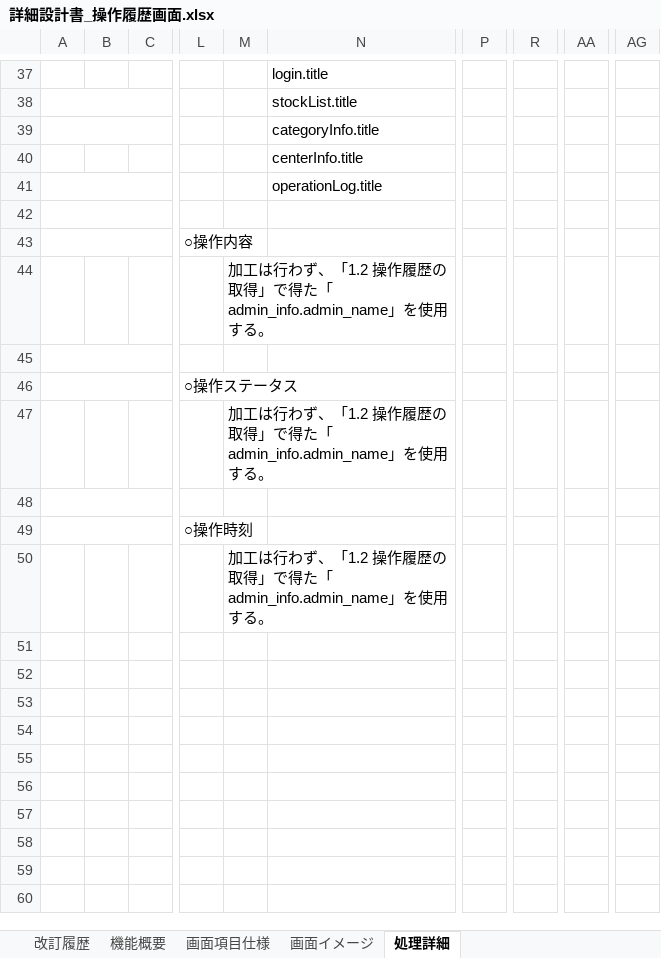
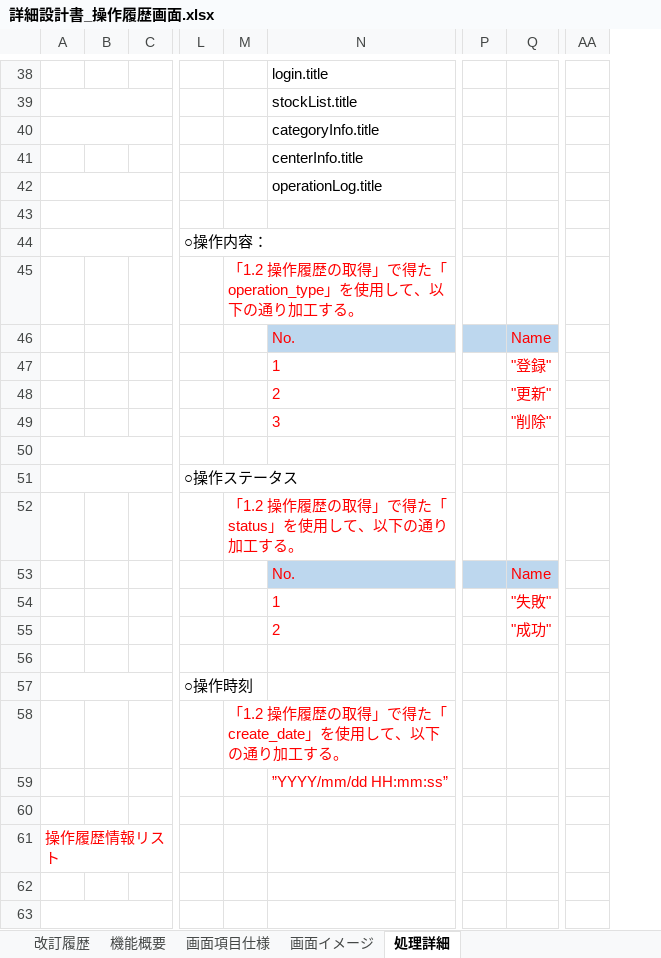
Before and after one commit to lia-nar/DroneInventorySystem-Refactoring, an Excel workbook: docs/詳細設計書/詳細設計書_操作履歴画面.xlsx, sheet 処理詳細, drawn as a sheet; only a part is shown, gaps mark what is left out; values as stored, in another font and other column widths than the file's, no borders; removed rows and columns are numbered as before the commit, all else as after; rows hold the shown columns only; the diff covers the shown part only; the diff names each change by its address in the sheet, - before the commit and + after, or states it on an @@ line.

```diff
--- a/docs/詳細設計書/詳細設計書_操作履歴画面.xlsx (sheet 処理詳細)
+++ b/docs/詳細設計書/詳細設計書_操作履歴画面.xlsx (sheet 処理詳細)
-column B, empty
+column B, empty
-column P, empty
+column P, empty
+column Q, empty
-column R, empty
-column AA, empty
+column AA, empty
-column AG, empty
-L44: ○操作内容
+L44: ○操作内容：
-M45: 加工は行わず、「1.2 操作履歴の取得」で得た「admin_info.admin_name」を使用する。
+M45: 「1.2 操作履歴の取得」で得た「operation_type」を使用して、以下の通り加工する。
-M45 text colour: black
+M45 text colour: #FF0000
+row 46:  |  |  |  |  | No. |  | Name
+row 47:  |  |  |  |  | 1 |  | "登録"
+row 48:  |  |  |  |  | 2 |  | "更新"
+row 49:  |  |  |  |  | 3 |  | "削除"
-M52: 加工は行わず、「1.2 操作履歴の取得」で得た「admin_info.admin_name」を使用する。
+M52: 「1.2 操作履歴の取得」で得た「status」を使用して、以下の通り加工する。
-M52 text colour: black
+M52 text colour: #FF0000
+row 53:  |  |  |  |  | No. |  | Name
+row 54:  |  |  |  |  | 1 |  | "失敗"
+row 55:  |  |  |  |  | 2 |  | "成功"
-A48:G48 merged
-M58: 加工は行わず、「1.2 操作履歴の取得」で得た「admin_info.admin_name」を使用する。
+M58: 「1.2 操作履歴の取得」で得た「create_date」を使用して、以下の通り加工する。
-M58 text colour: black
+M58 text colour: #FF0000
+row 59:  |  |  |  |  | ”YYYY/mm/dd HH:mm:ss”
+row 60: (empty)
+row 61: 操作履歴情報リスト
+row 62: (empty)
+row 63: (empty)
```
Also changed, not shown: 69 added rows, 5 edited cells, cell formats and merged cells elsewhere in this sheet, sheet 画面イメージ, sheet 画面項目仕様, sheet 改訂履歴, docs/詳細設計書/[共通仕様]詳細設計書_ログ仕様.xlsx, docs/詳細設計書/テーブル定義書.xlsx, 18 other files.
